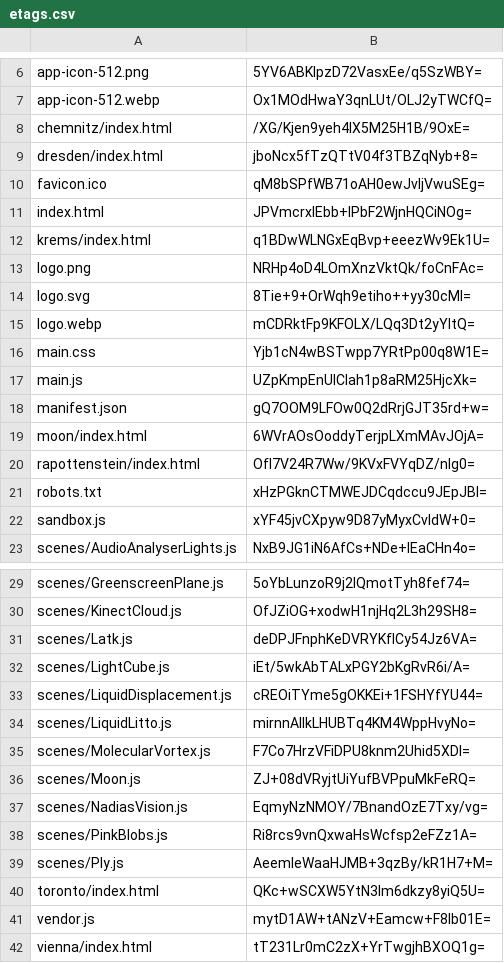
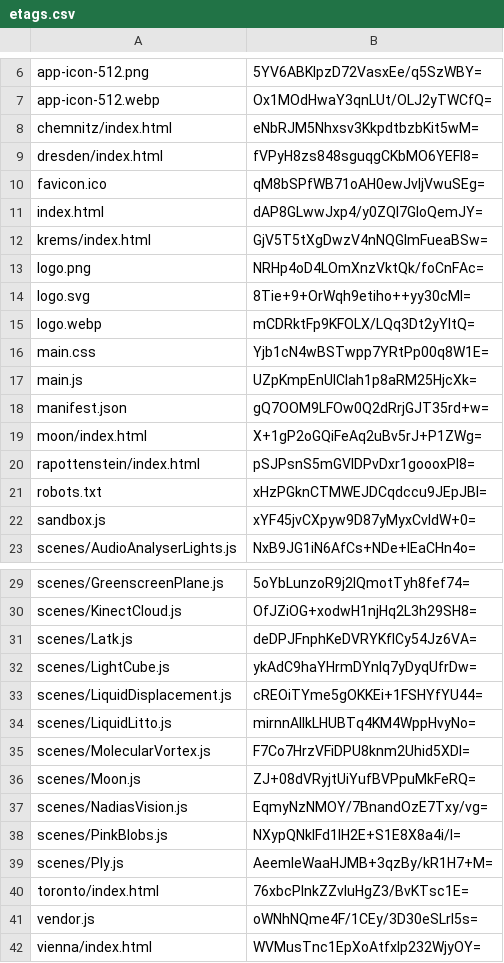
Before and after one commit to artificialmuseum/staging, a CSV file: docs/etags.csv, drawn as a sheet; only a part is shown, gaps mark what is left out.

```diff
--- a/docs/etags.csv
+++ b/docs/etags.csv
@@ -7,7 +7,7 @@ app-icon-512.png,5YV6ABKIpzD72VasxEe/q5SzWBY=
 app-icon-512.webp,Ox1MOdHwaY3qnLUt/OLJ2yTWCfQ=
-chemnitz/index.html,/XG/Kjen9yeh4lX5M25H1B/9OxE=
-dresden/index.html,jboNcx5fTzQTtV04f3TBZqNyb+8=
+chemnitz/index.html,eNbRJM5Nhxsv3KkpdtbzbKit5wM=
+dresden/index.html,fVPyH8zs848sguqgCKbMO6YEFl8=
 favicon.ico,qM8bSPfWB71oAH0ewJvIjVwuSEg=
-index.html,JPVmcrxIEbb+lPbF2WjnHQCiNOg=
-krems/index.html,q1BDwWLNGxEqBvp+eeezWv9Ek1U=
+index.html,dAP8GLwwJxp4/y0ZQI7GIoQemJY=
+krems/index.html,GjV5T5tXgDwzV4nNQGlmFueaBSw=
 logo.png,NRHp4oD4LOmXnzVktQk/foCnFAc=
@@ -18,4 +18,4 @@ main.js,UZpKmpEnUIClah1p8aRM25HjcXk=
 manifest.json,gQ7OOM9LFOw0Q2dRrjGJT35rd+w=
-moon/index.html,6WVrAOsOoddyTerjpLXmMAvJOjA=
-rapottenstein/index.html,OfI7V24R7Ww/9KVxFVYqDZ/nIg0=
+moon/index.html,X+1gP2oGQiFeAq2uBv5rJ+P1ZWg=
+rapottenstein/index.html,pSJPsnS5mGVlDPvDxr1goooxPI8=
 robots.txt,xHzPGknCTMWEJDCqdccu9JEpJBI=
@@ -31,3 +31,3 @@ scenes/KinectCloud.js,OfJZiOG+xodwH1njHq2L3h29SH8=
 scenes/Latk.js,deDPJFnphKeDVRYKflCy54Jz6VA=
-scenes/LightCube.js,iEt/5wkAbTALxPGY2bKgRvR6i/A=
+scenes/LightCube.js,ykAdC9haYHrmDYnlq7yDyqUfrDw=
 scenes/LiquidDisplacement.js,cREOiTYme5gOKKEi+1FSHYfYU44=
@@ -37,6 +37,6 @@ scenes/Moon.js,ZJ+08dVRyjtUiYufBVPpuMkFeRQ=
 scenes/NadiasVision.js,EqmyNzNMOY/7BnandOzE7Txy/vg=
-scenes/PinkBlobs.js,Ri8rcs9vnQxwaHsWcfsp2eFZz1A=
+scenes/PinkBlobs.js,NXypQNklFd1lH2E+S1E8X8a4i/I=
 scenes/Ply.js,AeemIeWaaHJMB+3qzBy/kR1H7+M=
-toronto/index.html,QKc+wSCXW5YtN3Im6dkzy8yiQ5U=
-vendor.js,mytD1AW+tANzV+Eamcw+F8lb01E=
-vienna/index.html,tT231Lr0mC2zX+YrTwgjhBXOQ1g=
+toronto/index.html,76xbcPlnkZZvIuHgZ3/BvKTsc1E=
+vendor.js,oWNhNQme4F/1CEy/3D30eSLrl5s=
+vienna/index.html,WVMusTnc1EpXoAtfxlp232WjyOY=
```
Also changed, not shown: 22 other files.
